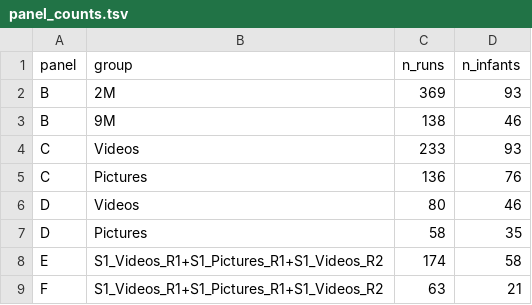
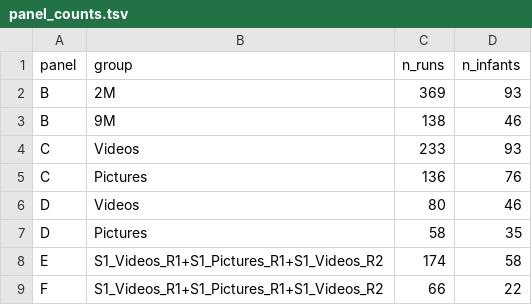
Before and after one commit to dineenai/foundcog_attention_and_data_quality, a TSV file: outputs/attentive_state/figure5_full_cohort/panel_counts.tsv, drawn as a sheet.

```diff
--- a/outputs/attentive_state/figure5_full_cohort/panel_counts.tsv
+++ b/outputs/attentive_state/figure5_full_cohort/panel_counts.tsv
@@ -8,2 +8,2 @@ D	Pictures	58	35
 E	S1_Videos_R1+S1_Pictures_R1+S1_Videos_R2	174	58
-F	S1_Videos_R1+S1_Pictures_R1+S1_Videos_R2	63	21
+F	S1_Videos_R1+S1_Pictures_R1+S1_Videos_R2	66	22
```
Also changed, not shown: outputs/attentive_state/figure5_full_cohort/panel_F_median_iqr.tsv, outputs/attentive_state/figure5_full_cohort/panel_F_stats_friedman_wilcoxon.tsv, 3 other files.
